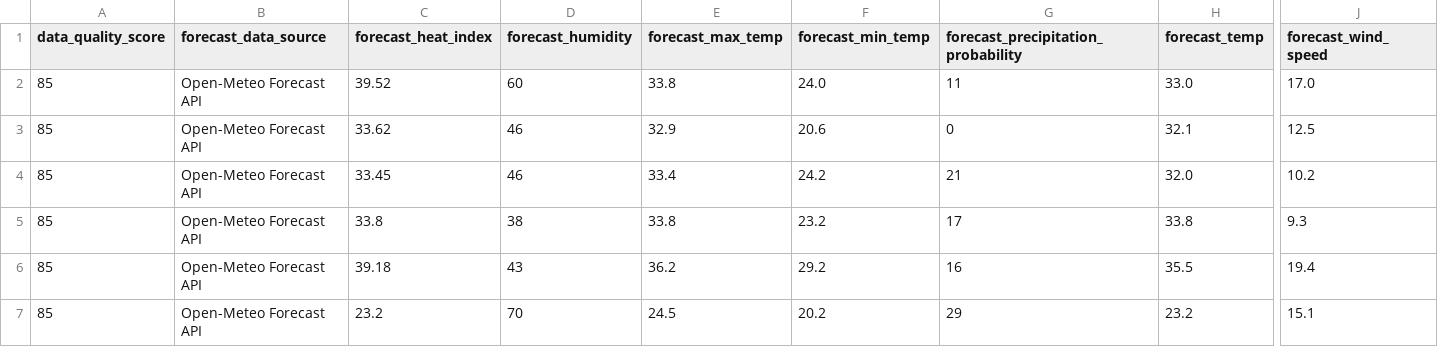
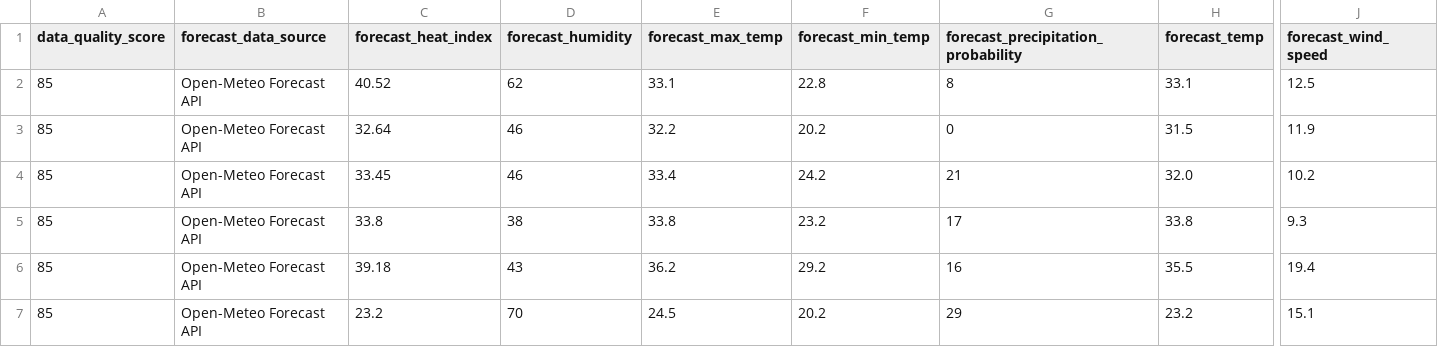
Before and after one commit to sgoersdorf-design/the-weather-cup-2026, a CSV file: data/live_weather_forecast_full.csv, drawn as a sheet; only a part is shown, gaps mark what is left out; removed rows and columns are numbered as before the commit, all else as after; rows hold the shown columns only; the diff names each change by its address in the sheet, - before the commit and + after, or states it on an @@ line.

```diff
--- a/data/live_weather_forecast_full.csv
+++ b/data/live_weather_forecast_full.csv
-row 2: 85 | Open-Meteo Forecast API | 39.52 | 60 | 33.8 | 24.0 | 11 | 33.0 | 17.0
+row 2: 85 | Open-Meteo Forecast API | 40.52 | 62 | 33.1 | 22.8 | 8 | 33.1 | 12.5
-C3 (forecast_heat_index): 33.62
+C3 (forecast_heat_index): 32.64
-E3 (forecast_max_temp): 32.9
+E3 (forecast_max_temp): 32.2
-F3 (forecast_min_temp): 20.6
+F3 (forecast_min_temp): 20.2
-H3 (forecast_temp): 32.1
+H3 (forecast_temp): 31.5
-J3 (forecast_wind_speed): 12.5
+J3 (forecast_wind_speed): 11.9
```
Also changed, not shown: 3 other files.
